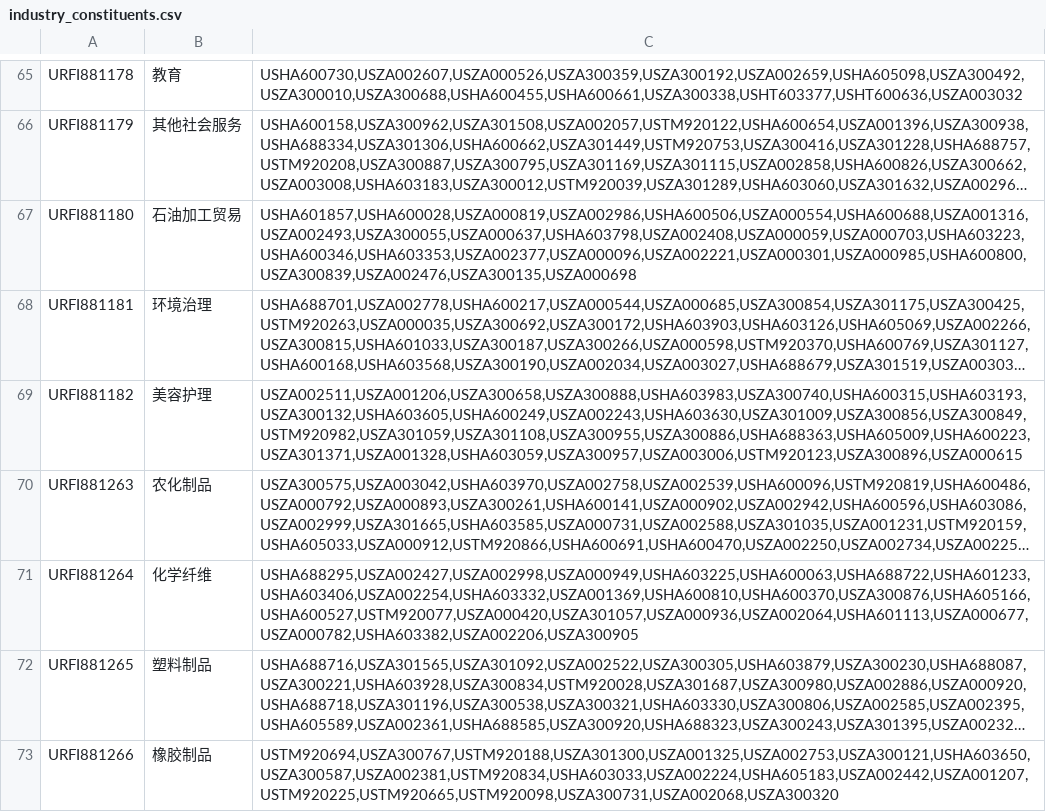
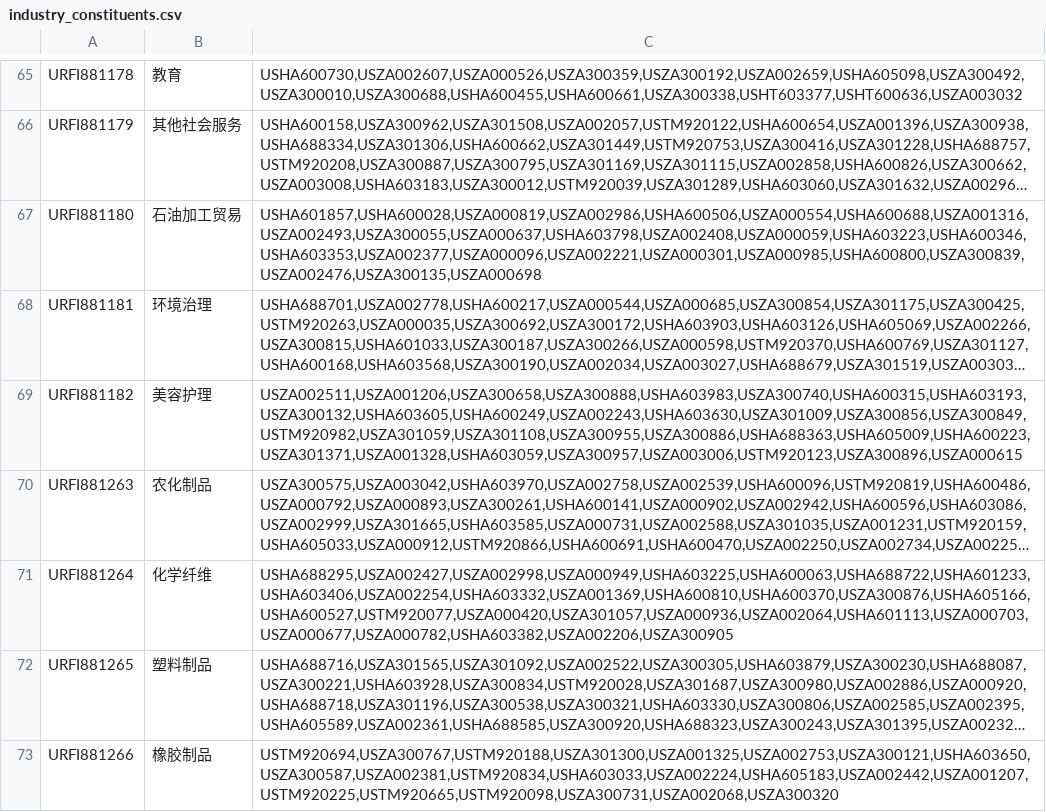
Before and after one commit to windskysolo/thsdk, a CSV file: data/industry_constituents.csv, drawn as a sheet; only a part is shown, gaps mark what is left out; long unchanged cells end in …; the diff names each change by its address in the sheet, - before the commit and + after, or states it on an @@ line.

```diff
--- a/data/industry_constituents.csv
+++ b/data/industry_constituents.csv
-C67: USHA601857,USHA600028,USZA000819,USZA002986,USHA600506,USZA000554,USHA600688,USZA001316,USZA002493,USZA300055,USZA000637,USHA603798,USZA002408,USZA000059,USZA000703,USHA603223,USHA600346,USHA603353,USZA002377,USZA000096,USZA002221,USZA000301,USZA000985,USHA600800,USZA300839,USZA002476,USZA300135,USZA000698
+C67: USHA601857,USHA600028,USZA000819,USZA002986,USHA600506,USZA000554,USHA600688,USZA001316,USZA002493,USZA300055,USZA000637,USHA603798,USZA002408,USZA000059,USHA603223,USHA600346,USHA603353,USZA002377,USZA000096,USZA002221,USZA000301,USZA000985,USHA600800,USZA300839,USZA002476,USZA300135,USZA000698
-C71: USHA688295,USZA002427,USZA002998,USZA000949,USHA603225,USHA600063,USHA688722,USHA601233,USHA603406,USZA002254,USHA603332,USZA001369,USHA600810,USHA600370,USZA300876,USHA605166,USHA600527,USTM920077,USZA000420,USZA301057,USZA000936,USZA002064,USHA601113,USZA000677,USZA000782,USHA603382,USZA002206,USZA300905
+C71: USHA688295,USZA002427,USZA002998,USZA000949,USHA603225,USHA600063,USHA688722,USHA601233,USHA603406,USZA002254,USHA603332,USZA001369,USHA600810,USHA600370,USZA300876,USHA605166,USHA600527,USTM920077,USZA000420,USZA301057,USZA000936,USZA002064,USHA601113,USZA000703,USZA000677,USZA000782,USHA603382,USZA002206,USZA300905
```
